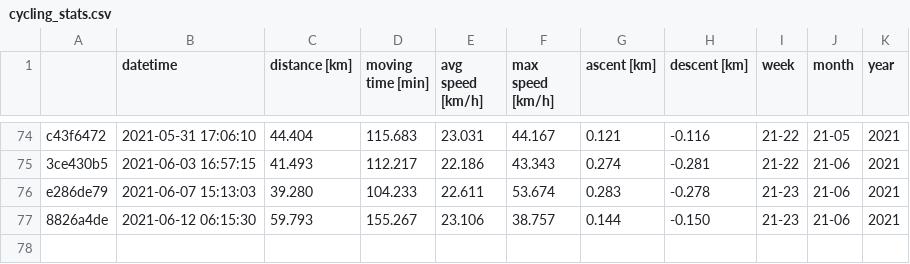
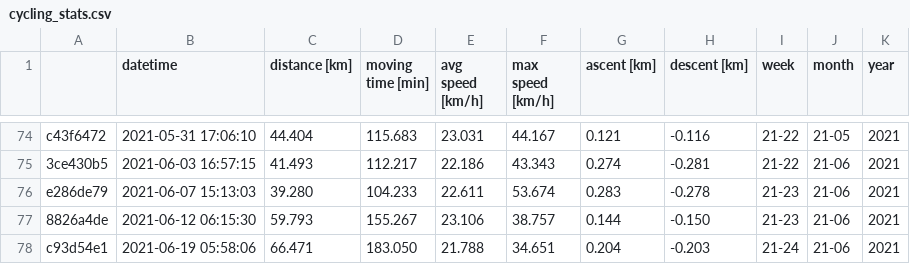
Before and after one commit to gschramm/cyclingstats, a CSV file: cycling_stats.csv, drawn as a sheet; only a part is shown, gaps mark what is left out.

```diff
--- a/cycling_stats.csv
+++ b/cycling_stats.csv
@@ -77 +77,2 @@ e286de79,2021-06-07 15:13:03,39.280,104.233,22.611,53.674,0.283,-0.278,21-23,21-
 8826a4de,2021-06-12 06:15:30,59.793,155.267,23.106,38.757,0.144,-0.150,21-23,21-06,2021
+c93d54e1,2021-06-19 05:58:06,66.471,183.050,21.788,34.651,0.204,-0.203,21-24,21-06,2021
```
Also changed, not shown: 1 other file.
